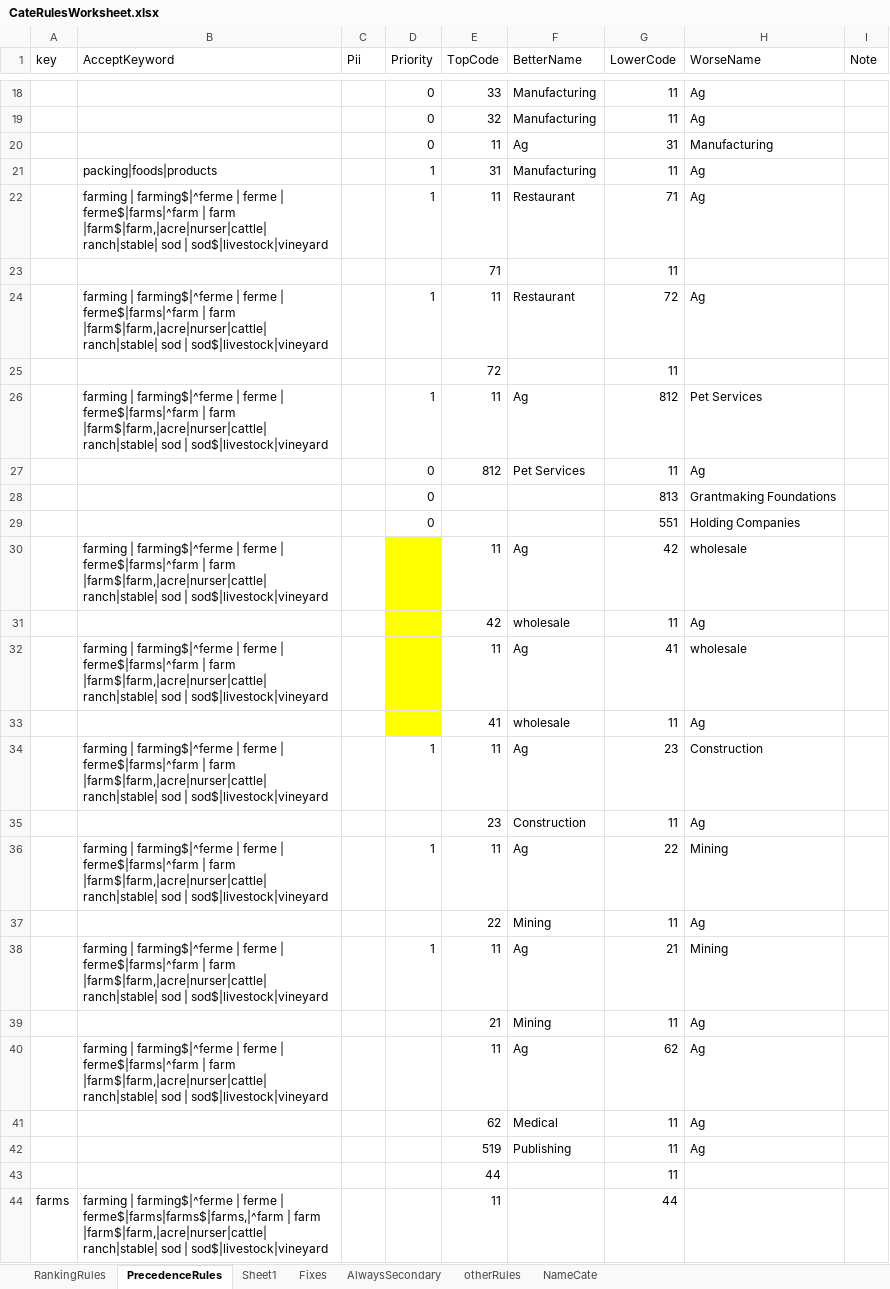
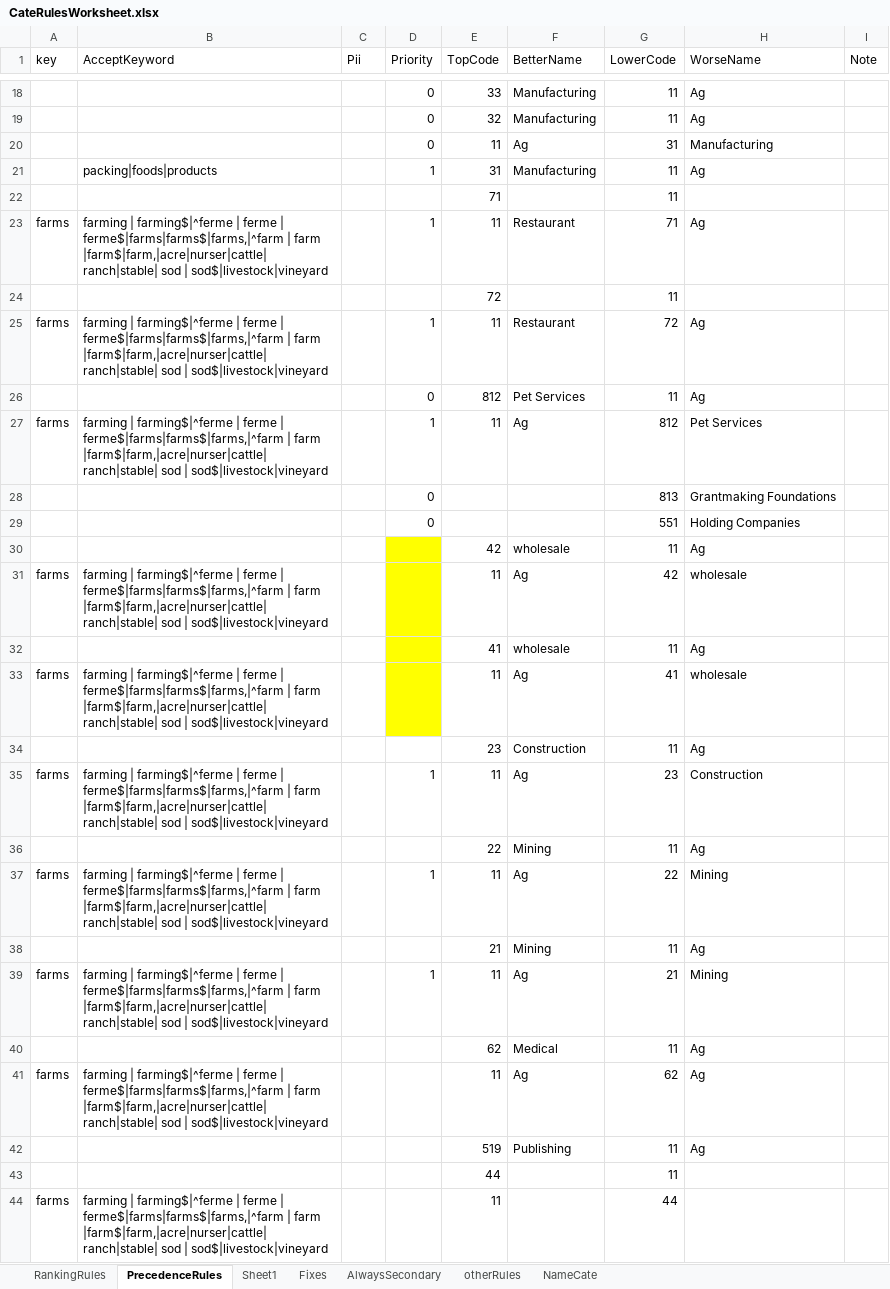
Before and after one commit to rel8edto/PublicDatasets, an Excel workbook: CateRulesWorksheet.xlsx, sheet PrecedenceRules, drawn as a sheet; only a part is shown, gaps mark what is left out; values as stored, in another font and other column widths than the file's, no borders; removed rows and columns are numbered as before the commit, all else as after; the diff covers the shown part only; the diff names each change by its address in the sheet, - before the commit and + after, or states it on an @@ line.

Commit message:
Add files via upload

```diff
--- a/CateRulesWorksheet.xlsx (sheet PrecedenceRules)
+++ b/CateRulesWorksheet.xlsx (sheet PrecedenceRules)
-row 22:  | farming | farming$|^ferme | ferme | ferme$|farms|^farm | farm |farm$|farm,|acre|nurser|cattle| ranch|stable| sod | sod$|livestock|vineyard |  | 1 | 11 | Restaurant | 71 | Ag
-A23 (key): (empty)
+A23 (key): farms
-B23 (AcceptKeyword): …ferme | ferme$|farms|^farm | farm…
+B23 (AcceptKeyword): …ferme | ferme$|farms|farms$|farms,|^farm | farm…
-G23 (LowerCode): 72
+G23 (LowerCode): 71
-row 26:  | farming | farming$|^ferme | ferme | ferme$|farms|^farm | farm |farm$|farm,|acre|nurser|cattle| ranch|stable| sod | sod$|livestock|vineyard |  | 1 | 11 | Ag | 812 | Pet Services
+row 25: farms | farming | farming$|^ferme | ferme | ferme$|farms|farms$|farms,|^farm | farm |farm$|farm,|acre|nurser|cattle| ranch|stable| sod | sod$|livestock|vineyard |  | 1 | 11 | Restaurant | 72 | Ag
+row 27: farms | farming | farming$|^ferme | ferme | ferme$|farms|farms$|farms,|^farm | farm |farm$|farm,|acre|nurser|cattle| ranch|stable| sod | sod$|livestock|vineyard |  | 1 | 11 | Ag | 812 | Pet Services
-row 30:  | farming | farming$|^ferme | ferme | ferme$|farms|^farm | farm |farm$|farm,|acre|nurser|cattle| ranch|stable| sod | sod$|livestock|vineyard |  |  | 11 | Ag | 42 | wholesale
-A31 (key): (empty)
+A31 (key): farms
-B31 (AcceptKeyword): …ferme | ferme$|farms|^farm | farm…
+B31 (AcceptKeyword): …ferme | ferme$|farms|farms$|farms,|^farm | farm…
-G31 (LowerCode): 41
+G31 (LowerCode): 42
-row 34:  | farming | farming$|^ferme | ferme | ferme$|farms|^farm | farm |farm$|farm,|acre|nurser|cattle| ranch|stable| sod | sod$|livestock|vineyard |  | 1 | 11 | Ag | 23 | Construction
+row 33: farms | farming | farming$|^ferme | ferme | ferme$|farms|farms$|farms,|^farm | farm |farm$|farm,|acre|nurser|cattle| ranch|stable| sod | sod$|livestock|vineyard |  |  | 11 | Ag | 41 | wholesale
-A35 (key): (empty)
+A35 (key): farms
-B35 (AcceptKeyword): …ferme | ferme$|farms|^farm | farm…
+B35 (AcceptKeyword): …ferme | ferme$|farms|farms$|farms,|^farm | farm…
-G35 (LowerCode): 22
+G35 (LowerCode): 23
-H35 (WorseName): Mining
+H35 (WorseName): Construction
-A37 (key): (empty)
+A37 (key): farms
-B37 (AcceptKeyword): …ferme | ferme$|farms|^farm | farm…
+B37 (AcceptKeyword): …ferme | ferme$|farms|farms$|farms,|^farm | farm…
-G37 (LowerCode): 21
+G37 (LowerCode): 22
-row 40:  | farming | farming$|^ferme | ferme | ferme$|farms|^farm | farm |farm$|farm,|acre|nurser|cattle| ranch|stable| sod | sod$|livestock|vineyard |  |  | 11 | Ag | 62 | Ag
+row 39: farms | farming | farming$|^ferme | ferme | ferme$|farms|farms$|farms,|^farm | farm |farm$|farm,|acre|nurser|cattle| ranch|stable| sod | sod$|livestock|vineyard |  | 1 | 11 | Ag | 21 | Mining
+row 41: farms | farming | farming$|^ferme | ferme | ferme$|farms|farms$|farms,|^farm | farm |farm$|farm,|acre|nurser|cattle| ranch|stable| sod | sod$|livestock|vineyard |  |  | 11 | Ag | 62 | Ag
```
Also changed, not shown: 2 added rows, 2 removed rows and 4 edited cells elsewhere in this sheet.
